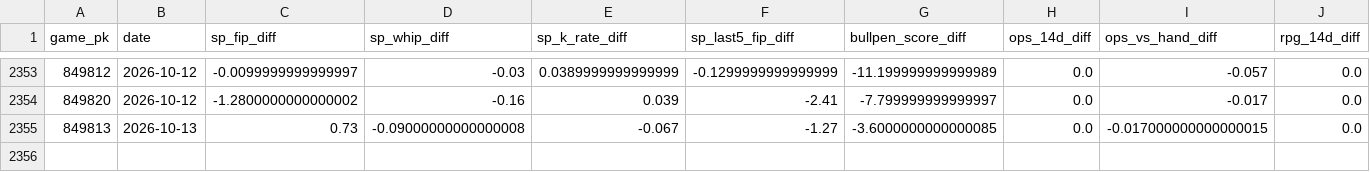
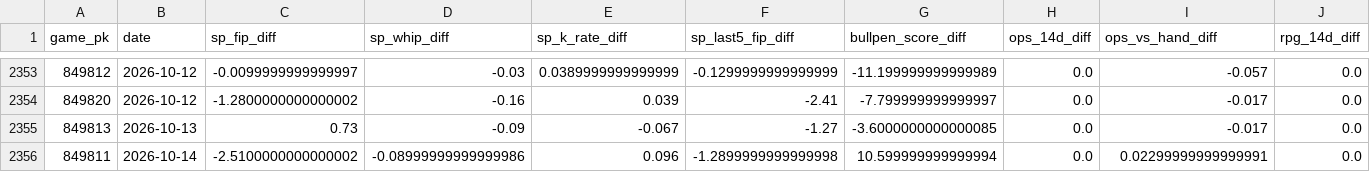
Before and after one commit to markmorris1210-gif/MLB-Predictor, a CSV file: data/training_data.csv, drawn as a sheet; only a part is shown, gaps mark what is left out; rows hold the shown columns only; the diff names each change by its address in the sheet, - before the commit and + after, or states it on an @@ line.

```diff
--- a/data/training_data.csv
+++ b/data/training_data.csv
-D2355 (sp_whip_diff): -0.09000000000000008
+D2355 (sp_whip_diff): -0.09
-I2355 (ops_vs_hand_diff): -0.017000000000000015
+I2355 (ops_vs_hand_diff): -0.017
+row 2356: 849811 | 2026-10-14 | -2.5100000000000002 | -0.08999999999999986 | 0.096 | -1.2899999999999998 | 10.599999999999994 | 0.0 | 0.02299999999999991 | 0.0
```
Also changed, not shown: 11 other files.
